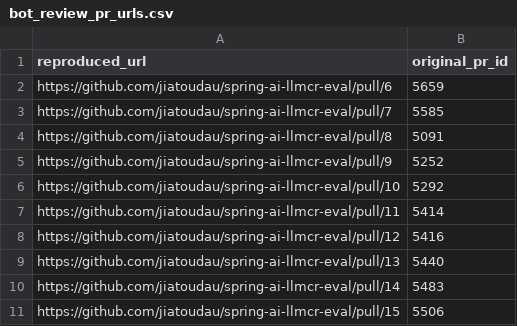
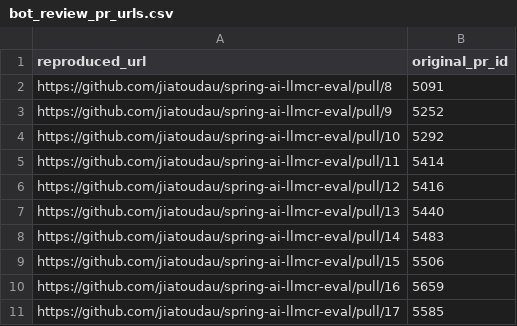
Before and after one commit to Tanimal19/llmcr, a CSV file: evaluation/data/settings/bot_review_pr_urls.csv, drawn as a sheet; removed rows and columns are numbered as before the commit, all else as after; the diff names each change by its address in the sheet, - before the commit and + after, or states it on an @@ line.

```diff
--- a/evaluation/data/settings/bot_review_pr_urls.csv
+++ b/evaluation/data/settings/bot_review_pr_urls.csv
-row 2: https://github.com/jiatoudau/spring-ai-llmcr-eval/pull/6 | 5659
-row 3: https://github.com/jiatoudau/spring-ai-llmcr-eval/pull/7 | 5585
+row 10: https://github.com/jiatoudau/spring-ai-llmcr-eval/pull/16 | 5659
+row 11: https://github.com/jiatoudau/spring-ai-llmcr-eval/pull/17 | 5585
```
Also changed, not shown: 3 other files.
